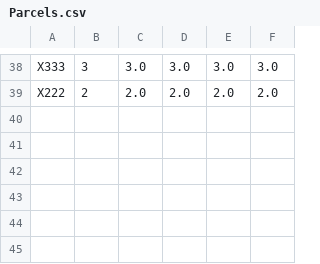
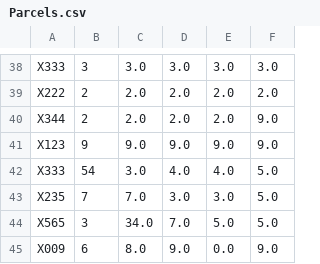
Before and after one commit to MusaAlam658/Parcel-Management, a CSV file: ParcelManagement/bin/View/Parcels.csv, drawn as a sheet; only a part is shown, gaps mark what is left out; the diff names each change by its address in the sheet, - before the commit and + after, or states it on an @@ line.

```diff
--- a/ParcelManagement/bin/View/Parcels.csv
+++ b/ParcelManagement/bin/View/Parcels.csv
+row 40: X344 | 2 | 2.0 | 2.0 | 2.0 | 9.0
+row 41: X123 | 9 | 9.0 | 9.0 | 9.0 | 9.0
+row 42: X333 | 54 | 3.0 | 4.0 | 4.0 | 5.0
+row 43: X235 | 7 | 7.0 | 3.0 | 3.0 | 5.0
+row 44: X565 | 3 | 34.0 | 7.0 | 5.0 | 5.0
+row 45: X009 | 6 | 8.0 | 9.0 | 0.0 | 9.0
```
Also changed, not shown: ParcelManagement/bin/View/Customers.csv, ParcelManagement/src/View/Customers.csv, 16 other files.
